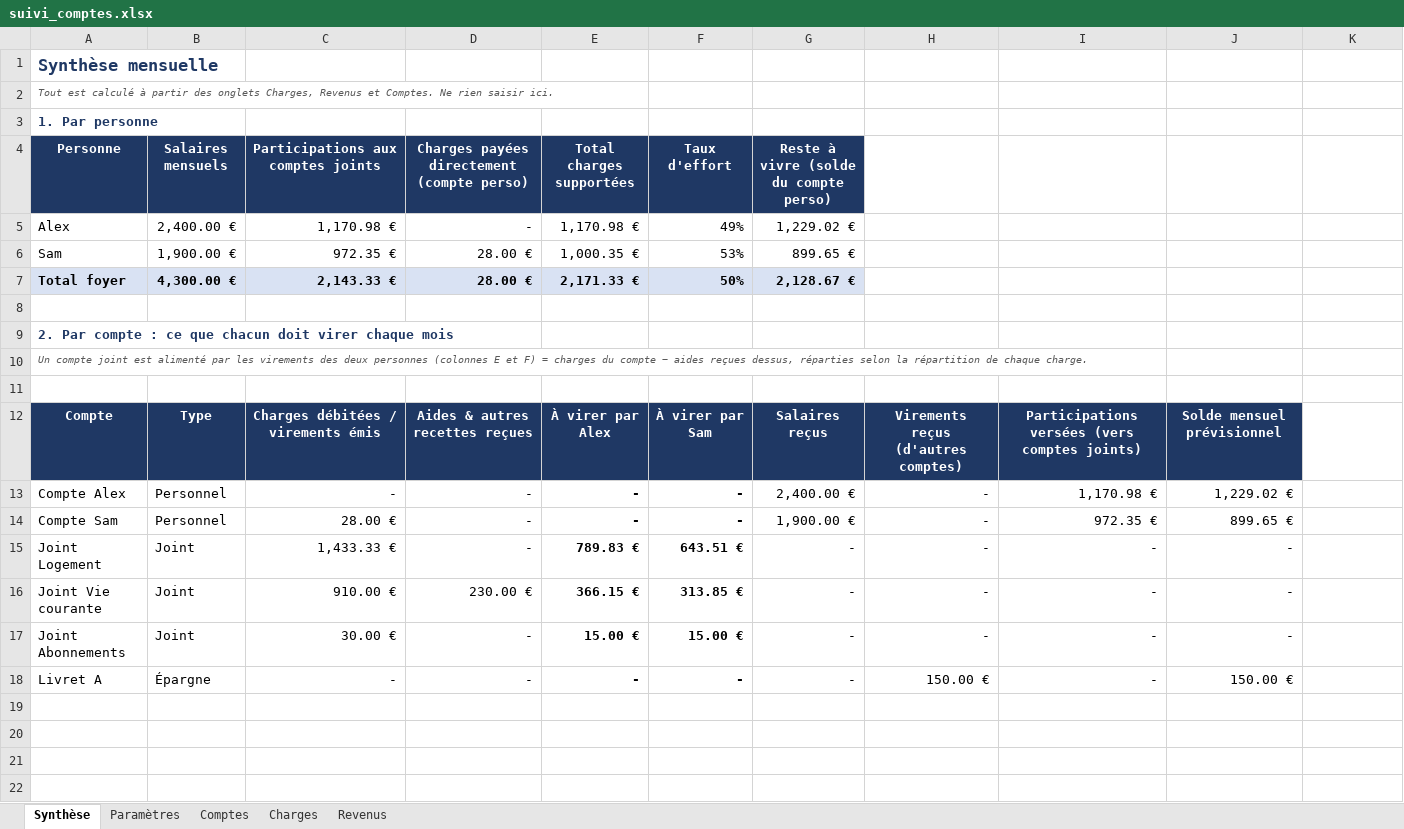
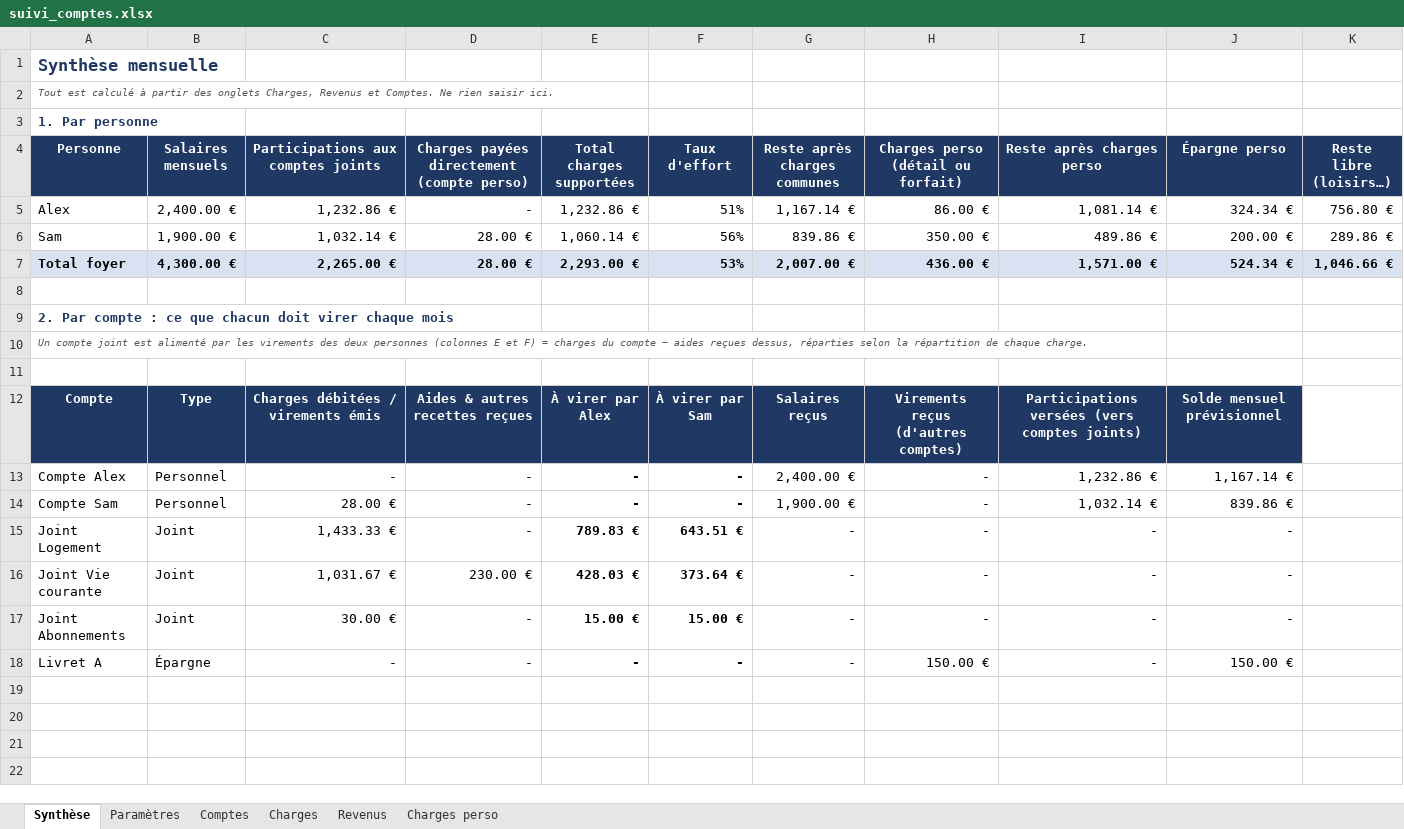
Before and after one commit to Minhounet/lescomptesxlper, an Excel workbook: suivi_comptes.xlsx, sheet Synthèse, drawn as a sheet; only a part is shown; values as stored, in another font and other column widths than the file's, no borders; the diff covers the shown part only; the diff names each change by its address in the sheet, - before the commit and + after, or states it on an @@ line.

```diff
--- a/suivi_comptes.xlsx (sheet Synthèse)
+++ b/suivi_comptes.xlsx (sheet Synthèse)
+sheet tab: Charges perso
-G4: Reste à vivre (solde du compte perso)
+G4: Reste après charges communes
-H4: (empty)
+H4: Charges perso (détail ou forfait)
-H4:K4 fill: none
+H4:K4 fill: #1F3864
-I4: (empty)
+I4: Reste après charges perso
-J4: (empty)
+J4: Épargne perso
-K4: (empty)
+K4: Reste libre (loisirs…)
-C5: 1,170.98 €
+C5: 1,232.86 €
-E5 (Total charges supportées): 1,170.98 €
+E5 (Total charges supportées): 1,232.86 €
-F5 (Taux d'effort): 49%
+F5 (Taux d'effort): 51%
-G5 (Reste après charges communes): 1,229.02 €
+G5 (Reste après charges communes): 1,167.14 €
-H5: (empty)
+H5: 86.00 €
-I5 (Reste après charges perso): (empty)
+I5 (Reste après charges perso): 1,081.14 €
-J5 (Épargne perso): (empty)
+J5 (Épargne perso): 324.34 €
-K5 (Reste libre (loisirs…)): (empty)
+K5 (Reste libre (loisirs…)): 756.80 €
-C6: 972.35 €
+C6: 1,032.14 €
-E6 (Total charges supportées): 1,000.35 €
+E6 (Total charges supportées): 1,060.14 €
-F6 (Taux d'effort): 53%
+F6 (Taux d'effort): 56%
-G6 (Reste après charges communes): 899.65 €
+G6 (Reste après charges communes): 839.86 €
-H6: (empty)
+H6: 350.00 €
-I6 (Reste après charges perso): (empty)
+I6 (Reste après charges perso): 489.86 €
-J6 (Épargne perso): (empty)
+J6 (Épargne perso): 200.00 €
-K6 (Reste libre (loisirs…)): (empty)
+K6 (Reste libre (loisirs…)): 289.86 €
-C7: 2,143.33 €
+C7: 2,265.00 €
-E7 (Total charges supportées): 2,171.33 €
+E7 (Total charges supportées): 2,293.00 €
-F7 (Taux d'effort): 50%
+F7 (Taux d'effort): 53%
-G7 (Reste après charges communes): 2,128.67 €
+G7 (Reste après charges communes): 2,007.00 €
-H7: (empty)
+H7: 436.00 €
-H7:K7 fill: none
+H7:K7 fill: #D9E2F3
-I7 (Reste après charges perso): (empty)
+I7 (Reste après charges perso): 1,571.00 €
-J7 (Épargne perso): (empty)
+J7 (Épargne perso): 524.34 €
-K7 (Reste libre (loisirs…)): (empty)
+K7 (Reste libre (loisirs…)): 1,046.66 €
-I13 (Reste après charges perso): 1,170.98 €
+I13 (Reste après charges perso): 1,232.86 €
-J13 (Épargne perso): 1,229.02 €
+J13 (Épargne perso): 1,167.14 €
-I14 (Reste après charges perso): 972.35 €
+I14 (Reste après charges perso): 1,032.14 €
-J14 (Épargne perso): 899.65 €
+J14 (Épargne perso): 839.86 €
-C16: 910.00 €
+C16: 1,031.67 €
-E16 (Total charges supportées): 366.15 €
+E16 (Total charges supportées): 428.03 €
-F16 (Taux d'effort): 313.85 €
+F16 (Taux d'effort): 373.64 €
```
Also changed, not shown: 5 added rows and 5 edited cells elsewhere in this sheet, sheet Charges, sheet Paramètres, formulas that keep their value.
